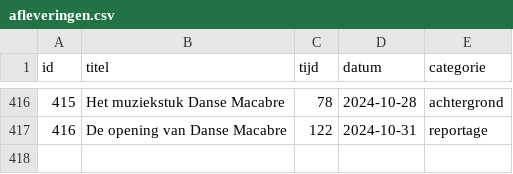
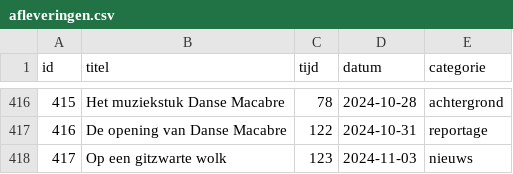
Before and after one commit to SjorsHartwijk/kleineboodschap, a CSV file: afleveringen.csv, drawn as a sheet; only a part is shown, gaps mark what is left out; the diff names each change by its address in the sheet, - before the commit and + after, or states it on an @@ line.

```diff
--- a/afleveringen.csv
+++ b/afleveringen.csv
+row 418: 417 | Op een gitzwarte wolk | 123 | 2024-11-03 | nieuws
```
Also changed, not shown: 1 other file.
